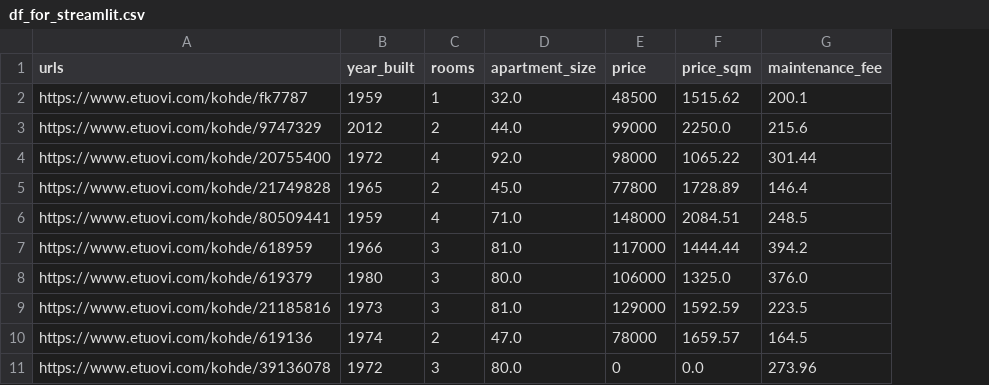
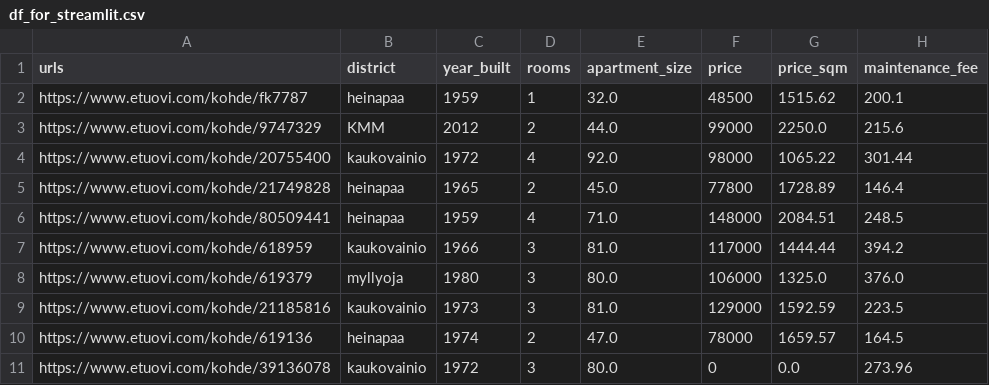
Before and after one commit to setuukka/etuovi, a CSV file: df_for_streamlit.csv, drawn as a sheet; only a part is shown; the diff names each change by its address in the sheet, - before the commit and + after, or states it on an @@ line.

Commit message:
district

```diff
--- a/df_for_streamlit.csv
+++ b/df_for_streamlit.csv
+column B (district), rows 2-11: heinapaa | KMM | kaukovainio | heinapaa | heinapaa | kaukovainio | myllyoja | kaukovainio | heinapaa | kaukovainio
```
Also changed, not shown: 1 other file.
